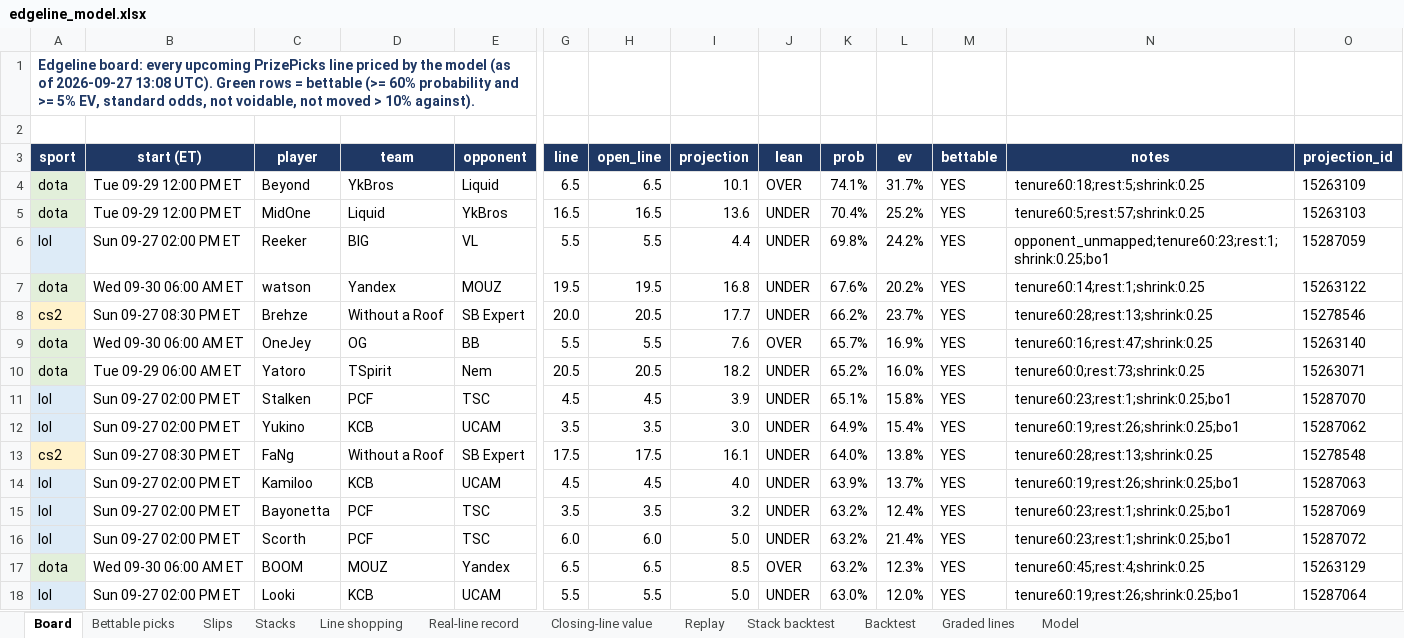
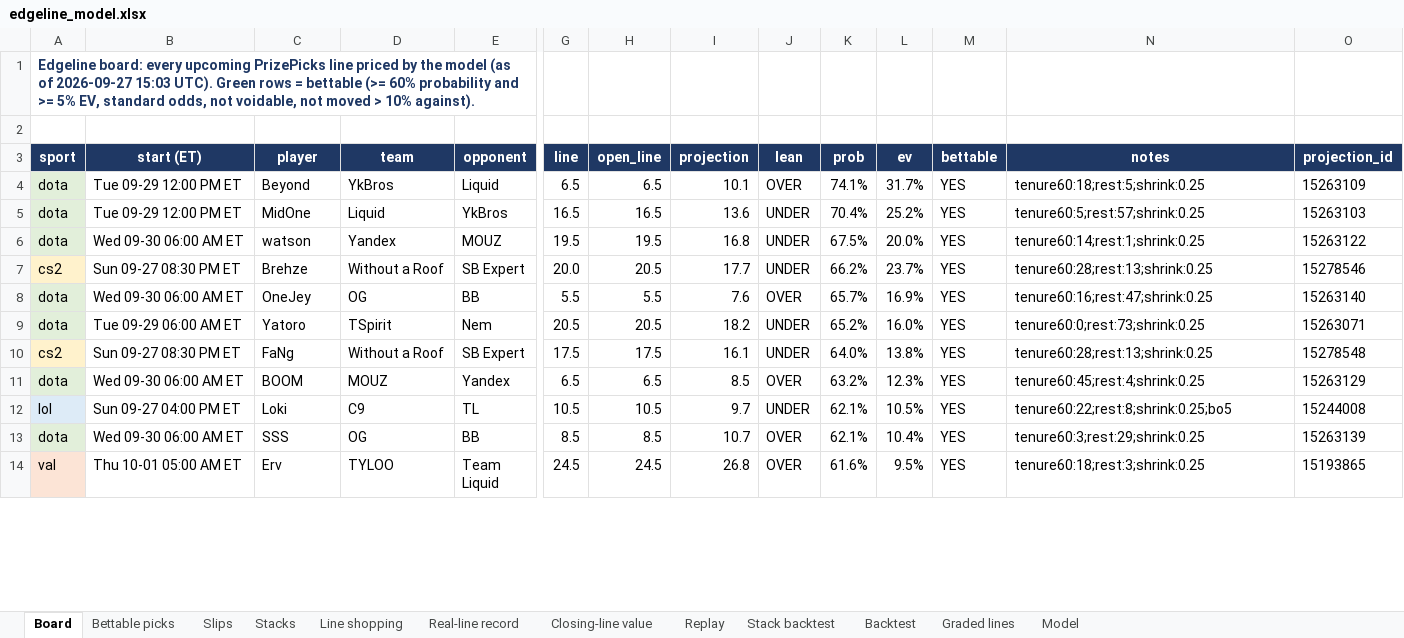
Before and after one commit to vppbuisiness-boop/onboardedagent, an Excel workbook: data/exports/edgeline_model.xlsx, sheet Board, drawn as a sheet; only a part is shown, gaps mark what is left out; the shorter side is filled out with more unchanged rows; values as stored, in another font and other column widths than the file's, no borders; conditional formats not drawn; removed rows and columns are numbered as before the commit, all else as after; rows hold the shown columns only; the diff covers the shown part only; the diff names each change by its address in the sheet, - before the commit and + after, or states it on an @@ line.

```diff
--- a/data/exports/edgeline_model.xlsx (sheet Board)
+++ b/data/exports/edgeline_model.xlsx (sheet Board)
-A1 (sport): …of 2026-09-27 13:08 UTC). Green…
+A1 (sport): …of 2026-09-27 15:03 UTC). Green…
-row 6: lol | Sun 09-27 02:00 PM ET | Reeker | BIG | VL | 5.5 | 5.5 | 4.4 | UNDER | 69.8% | 24.2% | YES | opponent_unmapped;tenure60:23;rest:1;shrink:0.25;bo1 | 15287059
-K6 (prob): 67.6%
+K6 (prob): 67.5%
-L6 (ev): 20.2%
+L6 (ev): 20.0%
-row 11: lol | Sun 09-27 02:00 PM ET | Stalken | PCF | TSC | 4.5 | 4.5 | 3.9 | UNDER | 65.1% | 15.8% | YES | tenure60:23;rest:1;shrink:0.25;bo1 | 15287070
-row 12: lol | Sun 09-27 02:00 PM ET | Yukino | KCB | UCAM | 3.5 | 3.5 | 3.0 | UNDER | 64.9% | 15.4% | YES | tenure60:19;rest:26;shrink:0.25;bo1 | 15287062
-row 14: lol | Sun 09-27 02:00 PM ET | Kamiloo | KCB | UCAM | 4.5 | 4.5 | 4.0 | UNDER | 63.9% | 13.7% | YES | tenure60:19;rest:26;shrink:0.25;bo1 | 15287063
-row 15: lol | Sun 09-27 02:00 PM ET | Bayonetta | PCF | TSC | 3.5 | 3.5 | 3.2 | UNDER | 63.2% | 12.4% | YES | tenure60:23;rest:1;shrink:0.25;bo1 | 15287069
-row 16: lol | Sun 09-27 02:00 PM ET | Scorth | PCF | TSC | 6.0 | 6.0 | 5.0 | UNDER | 63.2% | 21.4% | YES | tenure60:23;rest:1;shrink:0.25;bo1 | 15287072
-row 18: lol | Sun 09-27 02:00 PM ET | Looki | KCB | UCAM | 5.5 | 5.5 | 5.0 | UNDER | 63.0% | 12.0% | YES | tenure60:19;rest:26;shrink:0.25;bo1 | 15287064
```
Also changed, not shown: 13 added rows, 26 removed rows and 47 edited cells elsewhere in this sheet, sheet Graded lines, sheet Bettable picks, sheet Real-line record, sheet Closing-line value, sheet Line shopping, 16 other files.
